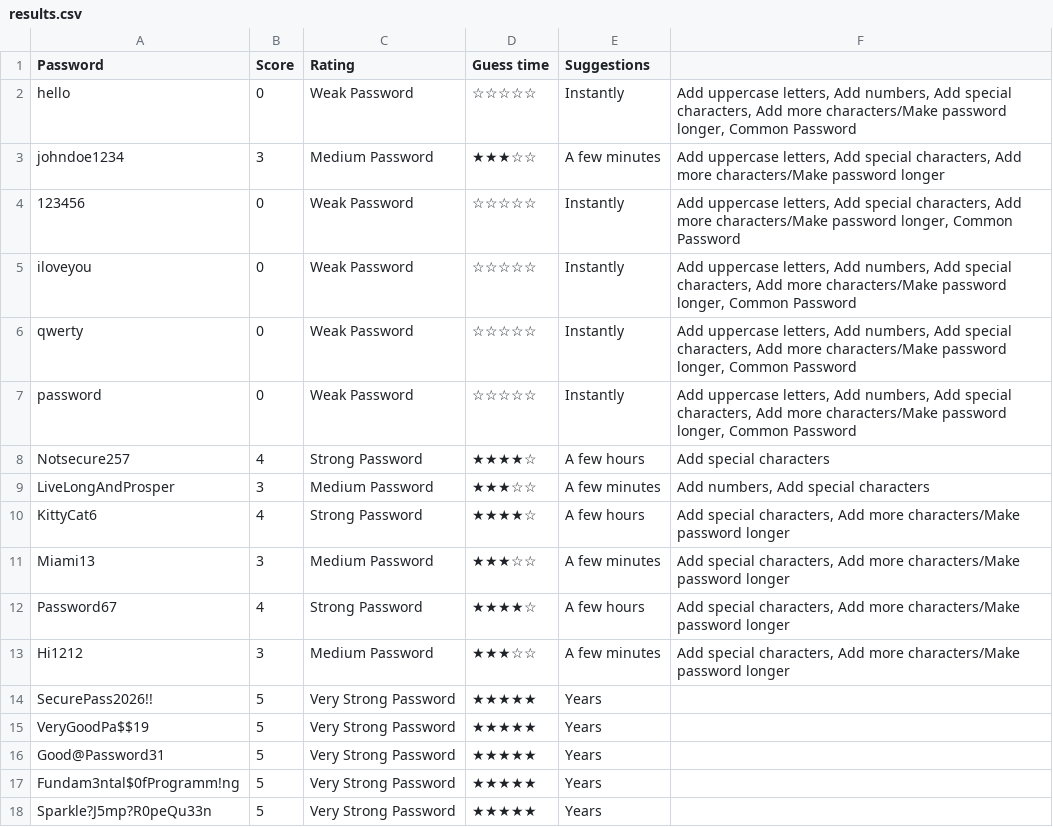
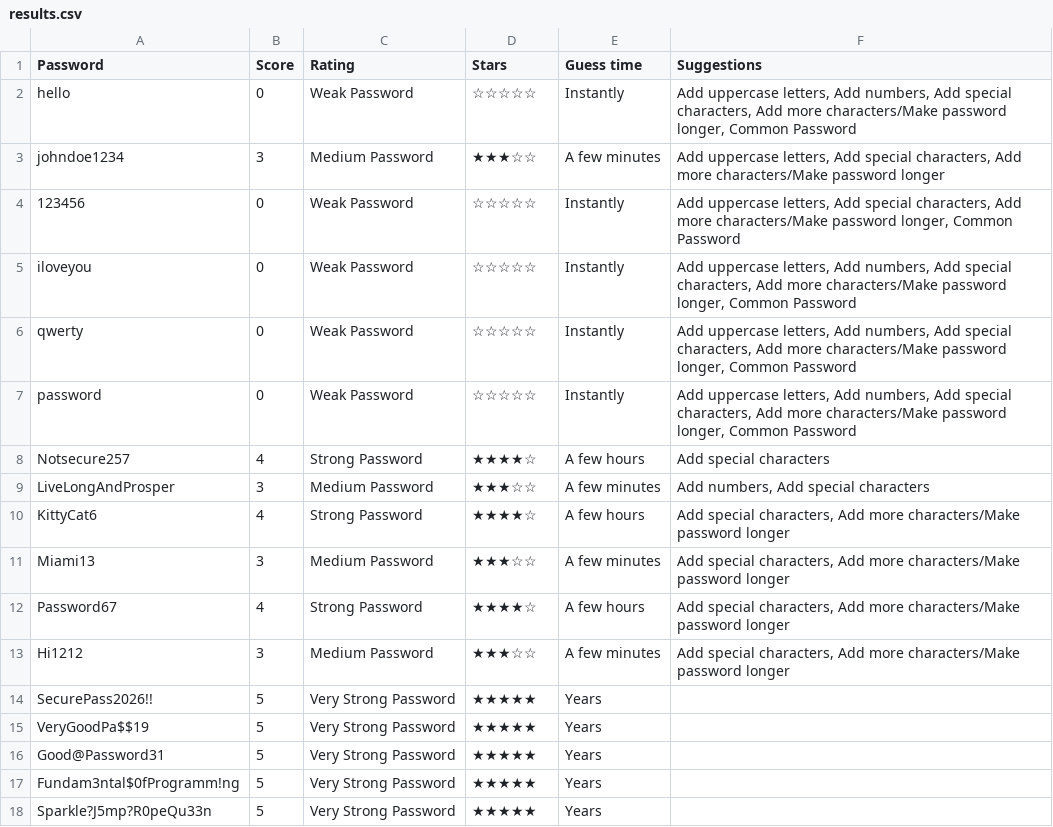
Before and after one commit to EDA-Teaching-RJH/assignment-mini-project-2-miss-b4teman, a CSV file: results.csv, drawn as a sheet.

```diff
--- a/results.csv
+++ b/results.csv
@@ -1,2 +1,2 @@
-Password,Score,Rating,Guess time,Suggestions
+Password,Score,Rating,Stars,Guess time,Suggestions
 hello,0,Weak Password,☆☆☆☆☆,Instantly,"Add uppercase letters, Add numbers, Add special characters, Add more characters/Make password longer, Common Password"
```
Also changed, not shown: 3 other files.
